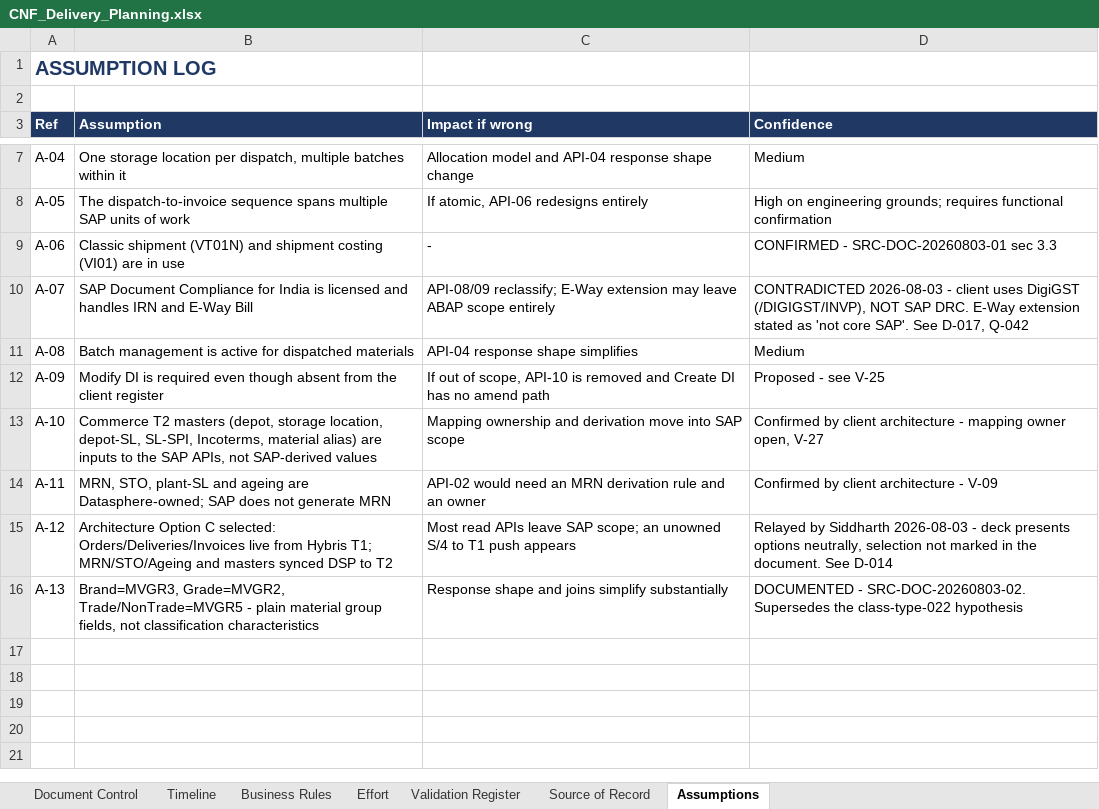
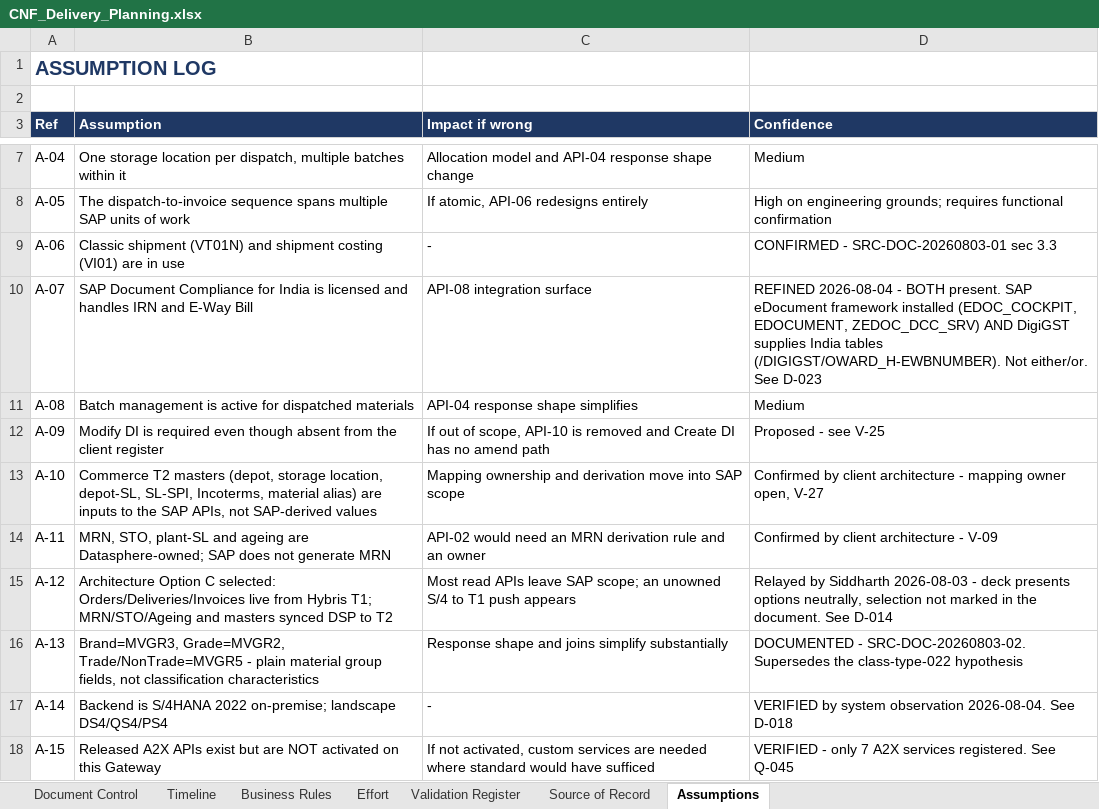
Before and after one commit to sidhurt/C-FConfidential, an Excel workbook: deliverables/CNF_Delivery_Planning.xlsx, sheet Assumptions, drawn as a sheet; only a part is shown, gaps mark what is left out; values as stored, in another font and other column widths than the file's, no borders; the diff names each change by its address in the sheet, - before the commit and + after, or states it on an @@ line.

```diff
--- a/deliverables/CNF_Delivery_Planning.xlsx (sheet Assumptions)
+++ b/deliverables/CNF_Delivery_Planning.xlsx (sheet Assumptions)
-C10 (Impact if wrong): API-08/09 reclassify; E-Way extension may leave ABAP scope entirely
+C10 (Impact if wrong): API-08 integration surface
-D10 (Confidence): CONTRADICTED 2026-08-03 - client uses DigiGST (/DIGIGST/INVP), NOT SAP DRC. E-Way extension stated as 'not core SAP'. See D-017, Q-042
+D10 (Confidence): REFINED 2026-08-04 - BOTH present. SAP eDocument framework installed (EDOC_COCKPIT, EDOCUMENT, ZEDOC_DCC_SRV) AND DigiGST supplies India tables (/DIGIGST/OWARD_H-EWBNUMBER). Not either/or. See D-023
+row 17: A-14 | Backend is S/4HANA 2022 on-premise; landscape DS4/QS4/PS4 | - | VERIFIED by system observation 2026-08-04. See D-018
+row 18: A-15 | Released A2X APIs exist but are NOT activated on this Gateway | If not activated, custom services are needed where standard would have sufficed | VERIFIED - only 7 A2X services registered. See Q-045
```
Also changed, not shown: deliverables/CNF_API_Classification.xlsx, 4 other files.
